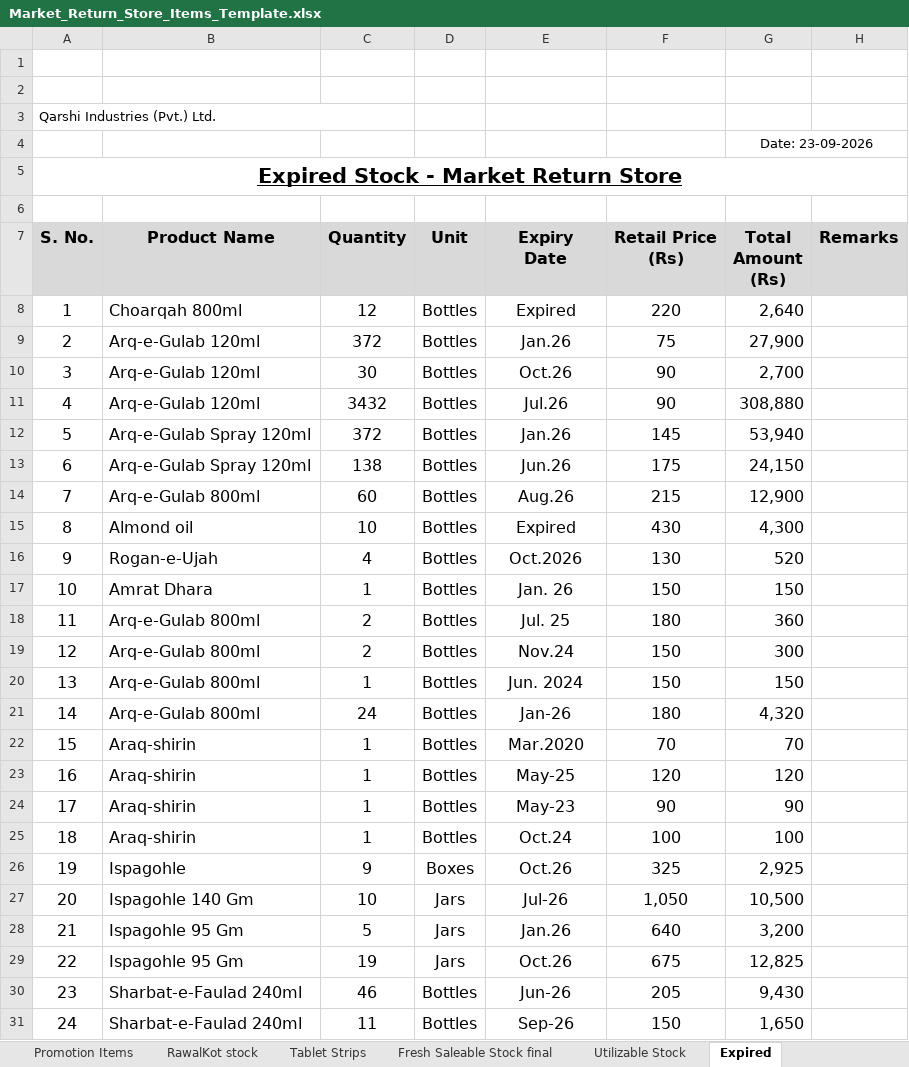
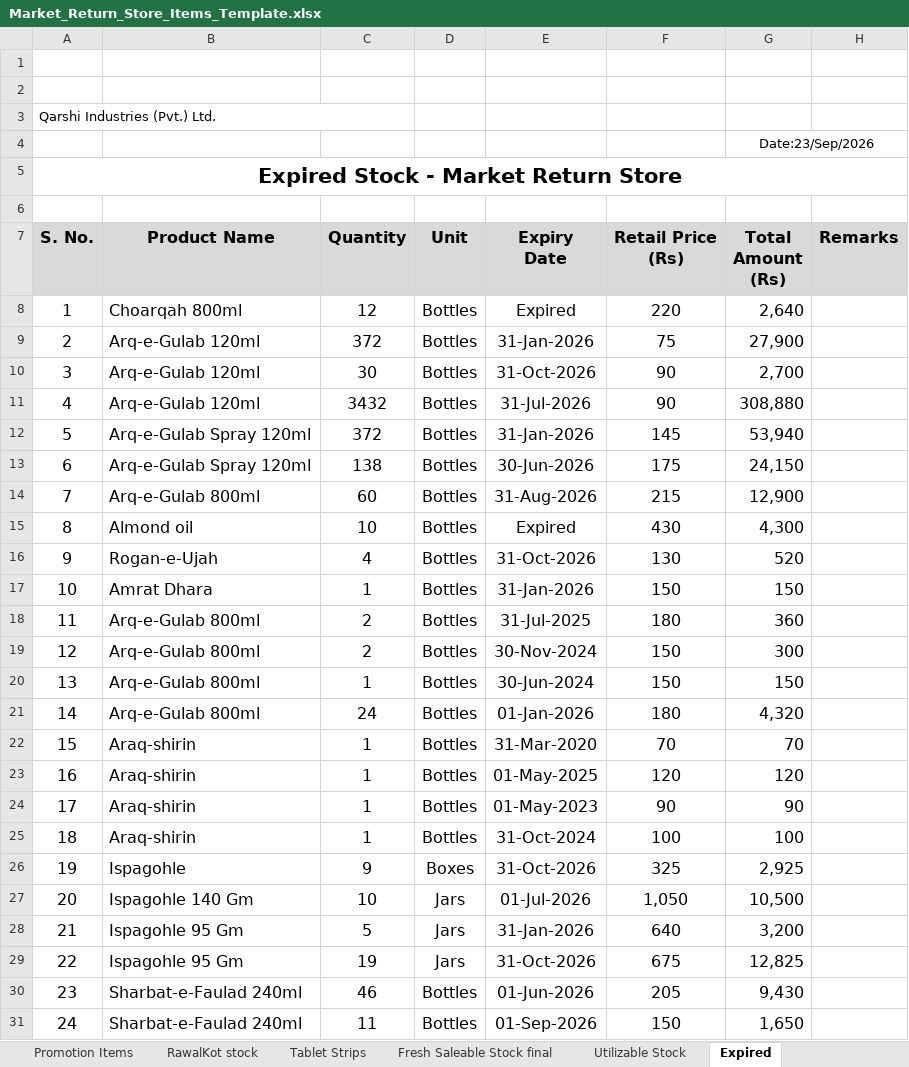
Before and after one commit to faheem-ehsan/store-aging-dashboard, an Excel workbook: database/templates/Market_Return_Store_Items_Template.xlsx, sheet Expired, drawn as a sheet; only a part is shown; values as stored, in another font and other column widths than the file's, no borders; charts and pictures not drawn; the diff covers the shown part only; the diff names each change by its address in the sheet, - before the commit and + after, or states it on an @@ line.

Commit message:
Standardize app dates and add bulk deletes
This change standardizes date parsing/formatting across the app to DD/MON/YYYY, while accepting common Excel-style values and normalizing them to SQL DATE values. It also adds super-admin bulk delete workflows for Finish Goods and Market Return records by division, includes audit logging, confirmation checks, and updates the related UI, imports, and maintenance notes.

```diff
--- a/database/templates/Market_Return_Store_Items_Template.xlsx (sheet Expired)
+++ b/database/templates/Market_Return_Store_Items_Template.xlsx (sheet Expired)
-G4: Date: 23-09-2026
+G4: Date:23/Sep/2026
-A5 underline: on
+A5 underline: off
-E9: Jan.26
+E9: 31-Jan-2026
-E10: Oct.26
+E10: 31-Oct-2026
-E11: Jul.26
+E11: 31-Jul-2026
-E12: Jan.26
+E12: 31-Jan-2026
-E13: Jun.26
+E13: 30-Jun-2026
-E14: Aug.26
+E14: 31-Aug-2026
-E16: Oct.2026
+E16: 31-Oct-2026
-E17: Jan. 26
+E17: 31-Jan-2026
-E18: Jul. 25
+E18: 31-Jul-2025
-E19: Nov.24
+E19: 30-Nov-2024
-E20: Jun. 2024
+E20: 30-Jun-2024
-E21: Jan-26
+E21: 01-Jan-2026
-E22: Mar.2020
+E22: 31-Mar-2020
-E23: May-25
+E23: 01-May-2025
-E24: May-23
+E24: 01-May-2023
-E25: Oct.24
+E25: 31-Oct-2024
-E26: Oct.26
+E26: 31-Oct-2026
-E27: Jul-26
+E27: 01-Jul-2026
-E28: Jan.26
+E28: 31-Jan-2026
-E29: Oct.26
+E29: 31-Oct-2026
-E30: Jun-26
+E30: 01-Jun-2026
-E31: Sep-26
+E31: 01-Sep-2026
```
Also changed, not shown: 52 edited cells and cell formats elsewhere in this sheet, sheet Utilizable Stock, sheet Fresh Saleable Stock final, sheet RawalKot stock, sheet Cabinets, sheet Export Stock, sheet Tablet Strips, 1 more sheet, charts or pictures, 26 other files.
